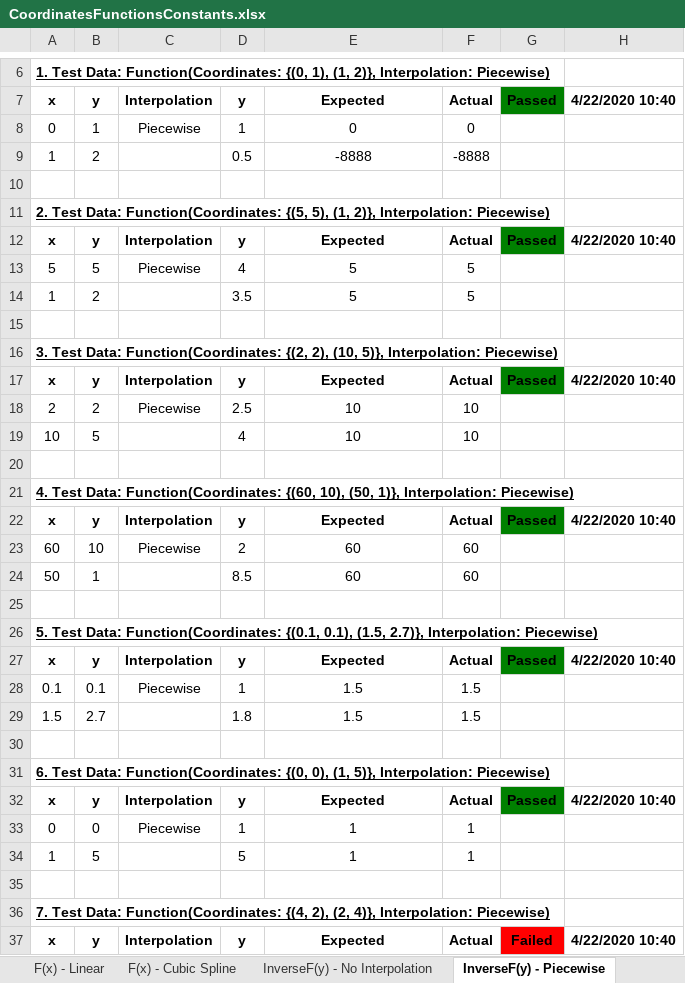
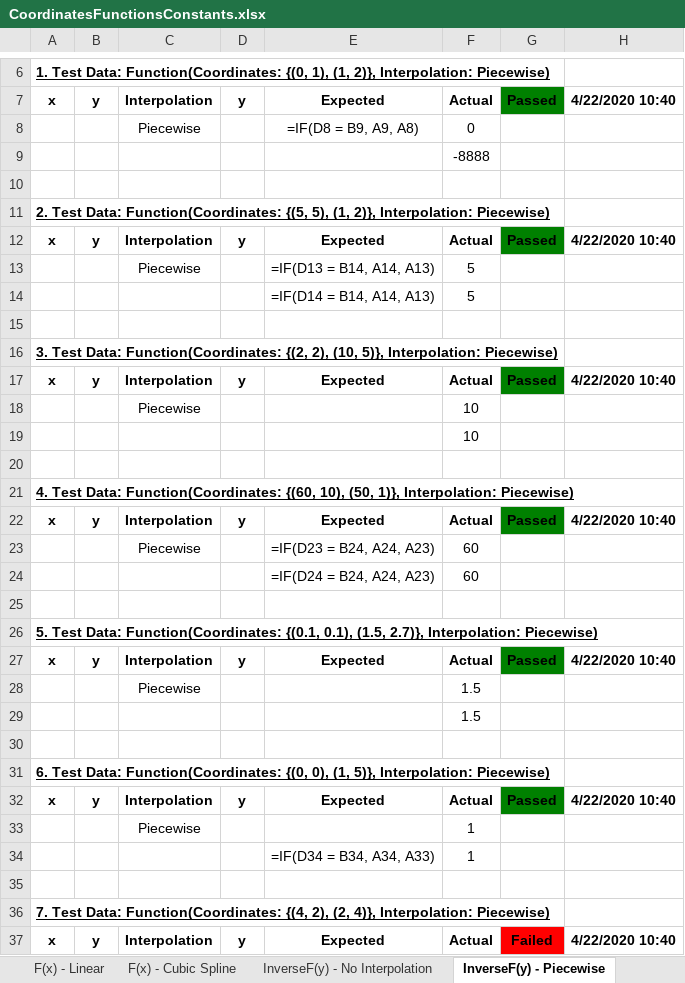
Before and after one commit to HydrologicEngineeringCenter/HEC-FDA, an Excel workbook: FunctionsTests/ExcelTesting/ExcelData/CoordinatesFunctionsConstants.xlsx, sheet InverseF(y) - Piecewise, drawn as a sheet; only a part is shown, gaps mark what is left out; values as stored, in another font and other column widths than the file's, no borders; formulas without a stored value are shown as written; removed rows and columns are numbered as before the commit, all else as after; the diff covers the shown part only; the diff names each change by its address in the sheet, - before the commit and + after, or states it on an @@ line.

```diff
--- a/FunctionsTests/ExcelTesting/ExcelData/CoordinatesFunctionsConstants.xlsx (sheet InverseF(y) - Piecewise)
+++ b/FunctionsTests/ExcelTesting/ExcelData/CoordinatesFunctionsConstants.xlsx (sheet InverseF(y) - Piecewise)
-row 8: 0 | 1 | Piecewise | 1 | 0 | 0
-row 9: 1 | 2 |  | 0.5 | -8888 | -8888
+row 8:  |  | Piecewise |  | =IF(D8 = B9, A9, A8) | 0
+row 9:  |  |  |  |  | -8888
-row 13: 5 | 5 | Piecewise | 4 | 5 | 5
-row 14: 1 | 2 |  | 3.5 | 5 | 5
+row 13:  |  | Piecewise |  | =IF(D13 = B14, A14, A13) | 5
+row 14:  |  |  |  | =IF(D14 = B14, A14, A13) | 5
-row 18: 2 | 2 | Piecewise | 2.5 | 10 | 10
-row 19: 10 | 5 |  | 4 | 10 | 10
+row 18:  |  | Piecewise |  |  | 10
+row 19:  |  |  |  |  | 10
-row 23: 60 | 10 | Piecewise | 2 | 60 | 60
-row 24: 50 | 1 |  | 8.5 | 60 | 60
+row 23:  |  | Piecewise |  | =IF(D23 = B24, A24, A23) | 60
+row 24:  |  |  |  | =IF(D24 = B24, A24, A23) | 60
-row 28: 0.1 | 0.1 | Piecewise | 1 | 1.5 | 1.5
-row 29: 1.5 | 2.7 |  | 1.8 | 1.5 | 1.5
+row 28:  |  | Piecewise |  |  | 1.5
+row 29:  |  |  |  |  | 1.5
-row 33: 0 | 0 | Piecewise | 1 | 1 | 1
-row 34: 1 | 5 |  | 5 | 1 | 1
+row 33:  |  | Piecewise |  |  | 1
+row 34:  |  |  |  | =IF(D34 = B34, A34, A33) | 1
```
Also changed, not shown: 10 added rows and 10 removed rows elsewhere in this sheet, sheet InverseF(y) - Cubic Spline, sheet F(x) - Cubic Spline, sheet Cubic Spline - Aborted Sheet, sheet F(x) - No Interpolation, sheet F(x) - Piecewise, sheet InverseF(y) - Linear, 5 more sheets, charts or pictures, FunctionsTests/ExcelTesting/ExcelData/ComposeTestData.xlsx, 5 other files.
